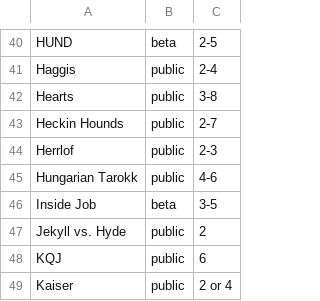
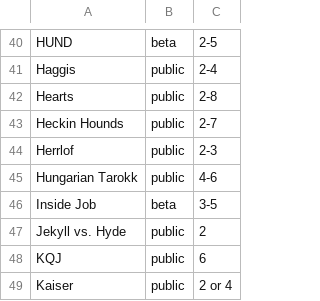
Before and after one commit to veganjay/bga-tricktakers, a CSV file: bga-tricktakers.csv, drawn as a sheet; only a part is shown, gaps mark what is left out.

Commit message:
Hearts 2 players

```diff
--- a/bga-tricktakers.csv
+++ b/bga-tricktakers.csv
@@ -41,3 +41,3 @@ HUND,beta,2-5
 Haggis,public,2-4
-Hearts,public,3-8
+Hearts,public,2-8
 Heckin Hounds,public,2-7
```
